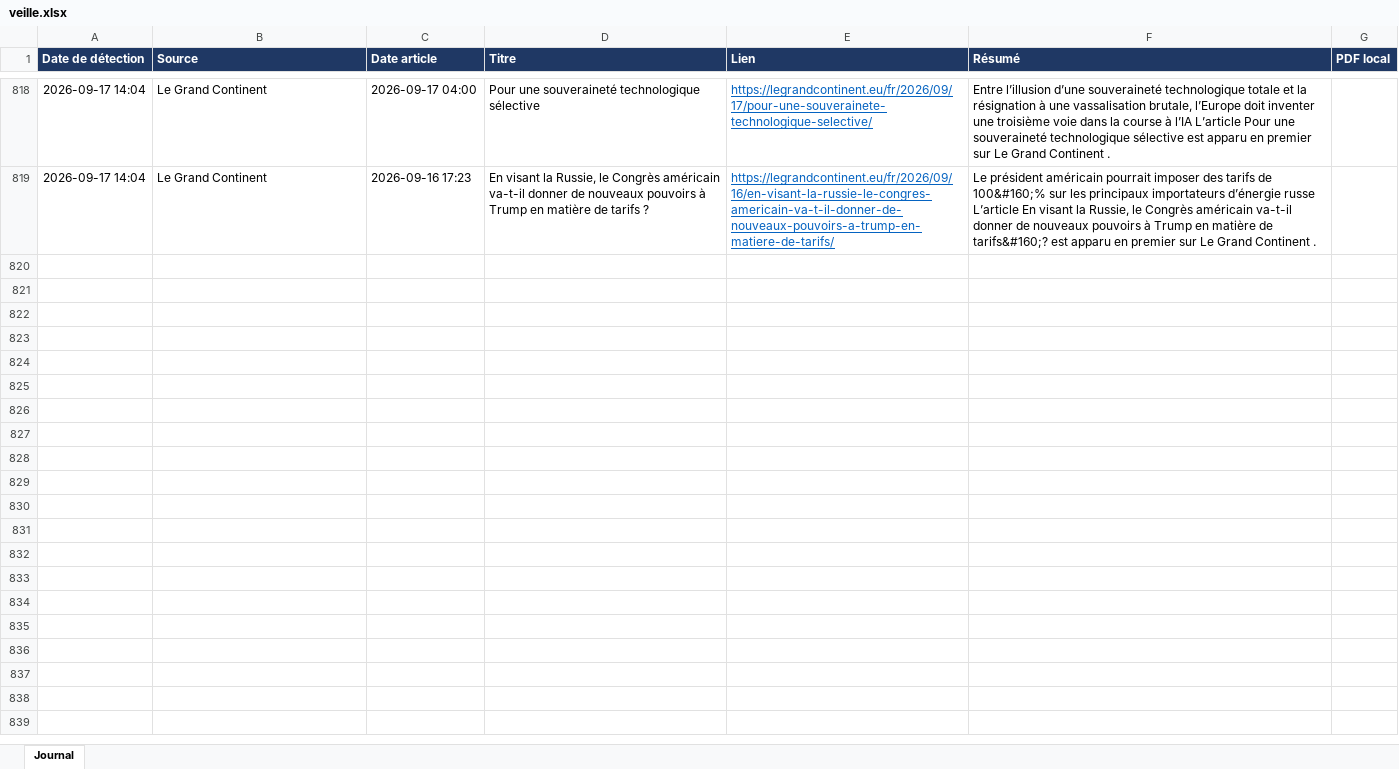
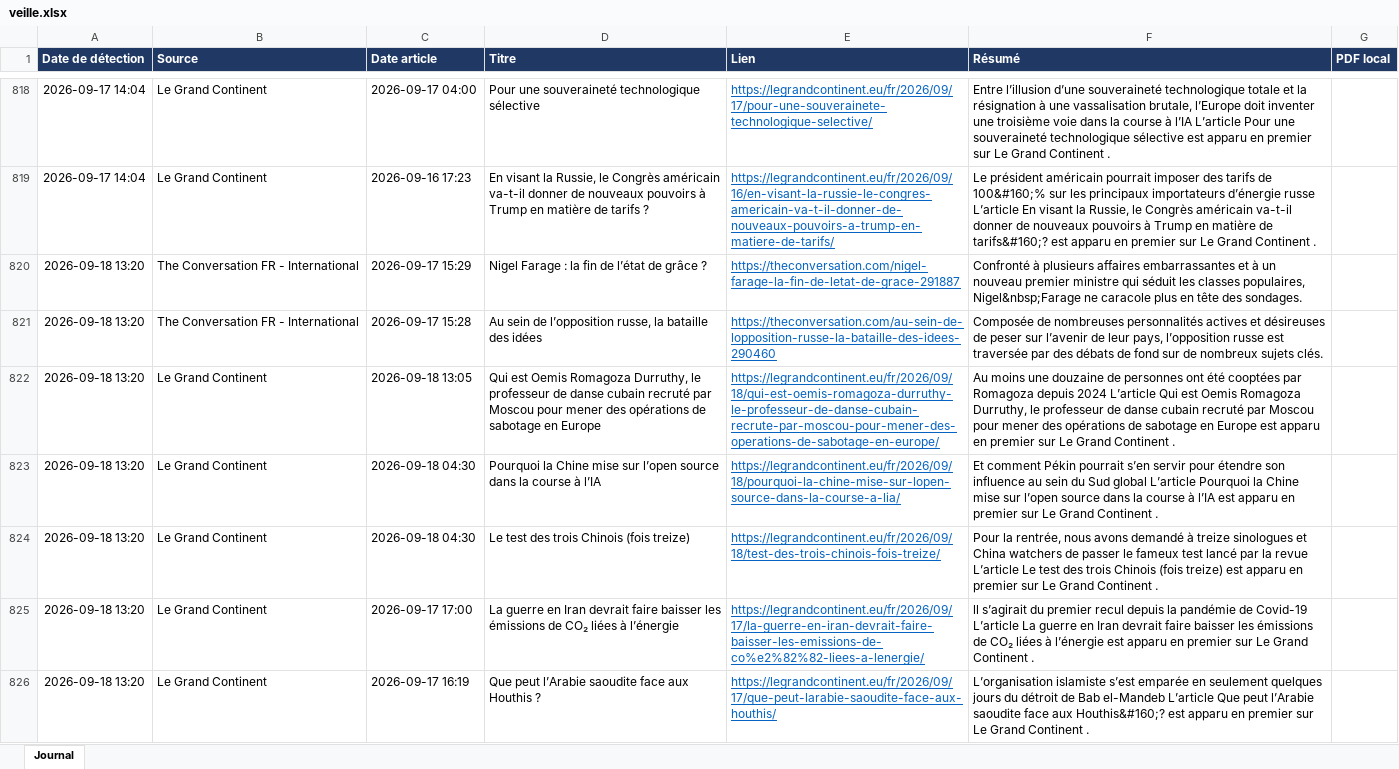
Before and after one commit to LoicSchreiber/Veille-HG-Marion, an Excel workbook: veille.xlsx, sheet Journal, drawn as a sheet; only a part is shown, gaps mark what is left out; values as stored, in another font and other column widths than the file's, no borders; the diff names each change by its address in the sheet, - before the commit and + after, or states it on an @@ line.

```diff
--- a/veille.xlsx (sheet Journal)
+++ b/veille.xlsx (sheet Journal)
+row 820: 2026-09-18 13:20 | The Conversation FR - International | 2026-09-17 15:29 | Nigel Farage : la fin de l’état de grâce ? | https://theconversation.com/nigel-farage-la-fin-de-letat-de-grace-291887 | Confronté à plusieurs affaires embarrassantes et à un nouveau premier ministre qui séduit les classes populaires, Nigel&nbsp;Farage ne caracole plus en tête des sondages.
+row 821: 2026-09-18 13:20 | The Conversation FR - International | 2026-09-17 15:28 | Au sein de l’opposition russe, la bataille des idées | https://theconversation.com/au-sein-de-lopposition-russe-la-bataille-des-idees-290460 | Composée de nombreuses personnalités actives et désireuses de peser sur l’avenir de leur pays, l’opposition russe est traversée par des débats de fond sur de nombreux sujets clés.
+row 822: 2026-09-18 13:20 | Le Grand Continent | 2026-09-18 13:05 | Qui est Oemis Romagoza Durruthy, le professeur de danse cubain recruté par Moscou pour mener des opérations de sabotage en Europe | https://legrandcontinent.eu/fr/2026/09/18/qui-est-oemis-romagoza-durruthy-le-professeur-de-danse-cubain-recrute-par-moscou-pour-mener-des-operations-de-sabotage-en-europe/ | Au moins une douzaine de personnes ont été cooptées par Romagoza depuis 2024 L’article Qui est Oemis Romagoza Durruthy, le professeur de danse cubain recruté par Moscou pour mener des opérations de sabotage en Europe est apparu en premier sur Le Grand Continent .
+row 823: 2026-09-18 13:20 | Le Grand Continent | 2026-09-18 04:30 | Pourquoi la Chine mise sur l’open source dans la course à l’IA | https://legrandcontinent.eu/fr/2026/09/18/pourquoi-la-chine-mise-sur-lopen-source-dans-la-course-a-lia/ | Et comment Pékin pourrait s’en servir pour étendre son influence au sein du Sud global L’article Pourquoi la Chine mise sur l’open source dans la course à l’IA est apparu en premier sur Le Grand Continent .
+row 824: 2026-09-18 13:20 | Le Grand Continent | 2026-09-18 04:30 | Le test des trois Chinois (fois treize) | https://legrandcontinent.eu/fr/2026/09/18/test-des-trois-chinois-fois-treize/ | Pour la rentrée, nous avons demandé à treize sinologues et China watchers de passer le fameux test lancé par la revue L’article Le test des trois Chinois (fois treize) est apparu en premier sur Le Grand Continent .
+row 825: 2026-09-18 13:20 | Le Grand Continent | 2026-09-17 17:00 | La guerre en Iran devrait faire baisser les émissions de CO₂ liées à l’énergie | https://legrandcontinent.eu/fr/2026/09/17/la-guerre-en-iran-devrait-faire-baisser-les-emissions-de-co%e2%82%82-liees-a-lenergie/ | ll s’agirait du premier recul depuis la pandémie de Covid-19 L’article La guerre en Iran devrait faire baisser les émissions de CO₂ liées à l’énergie est apparu en premier sur Le Grand Continent .
+row 826: 2026-09-18 13:20 | Le Grand Continent | 2026-09-17 16:19 | Que peut l’Arabie saoudite face aux Houthis ? | https://legrandcontinent.eu/fr/2026/09/17/que-peut-larabie-saoudite-face-aux-houthis/ | L’organisation islamiste s’est emparée en seulement quelques jours du détroit de Bab el-Mandeb L’article Que peut l’Arabie saoudite face aux Houthis&#160;? est apparu en premier sur Le Grand Continent .
```
Also changed, not shown: 4 other files.
